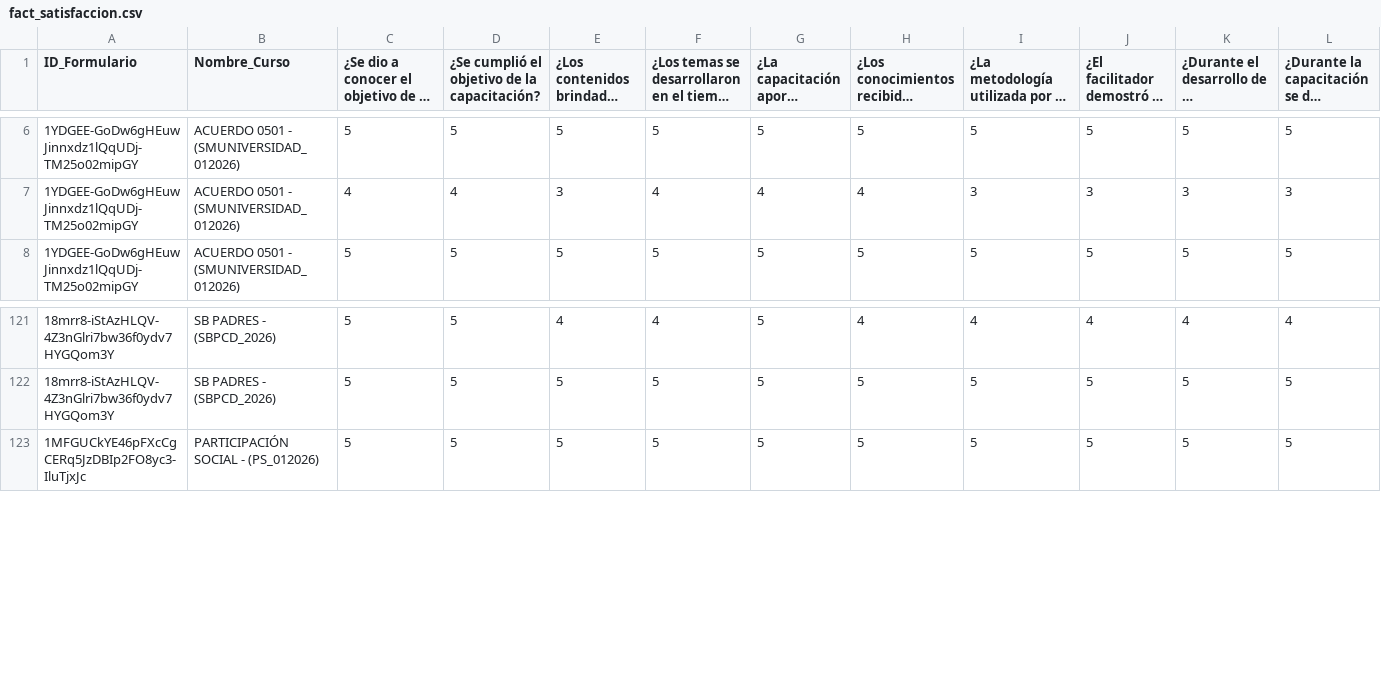
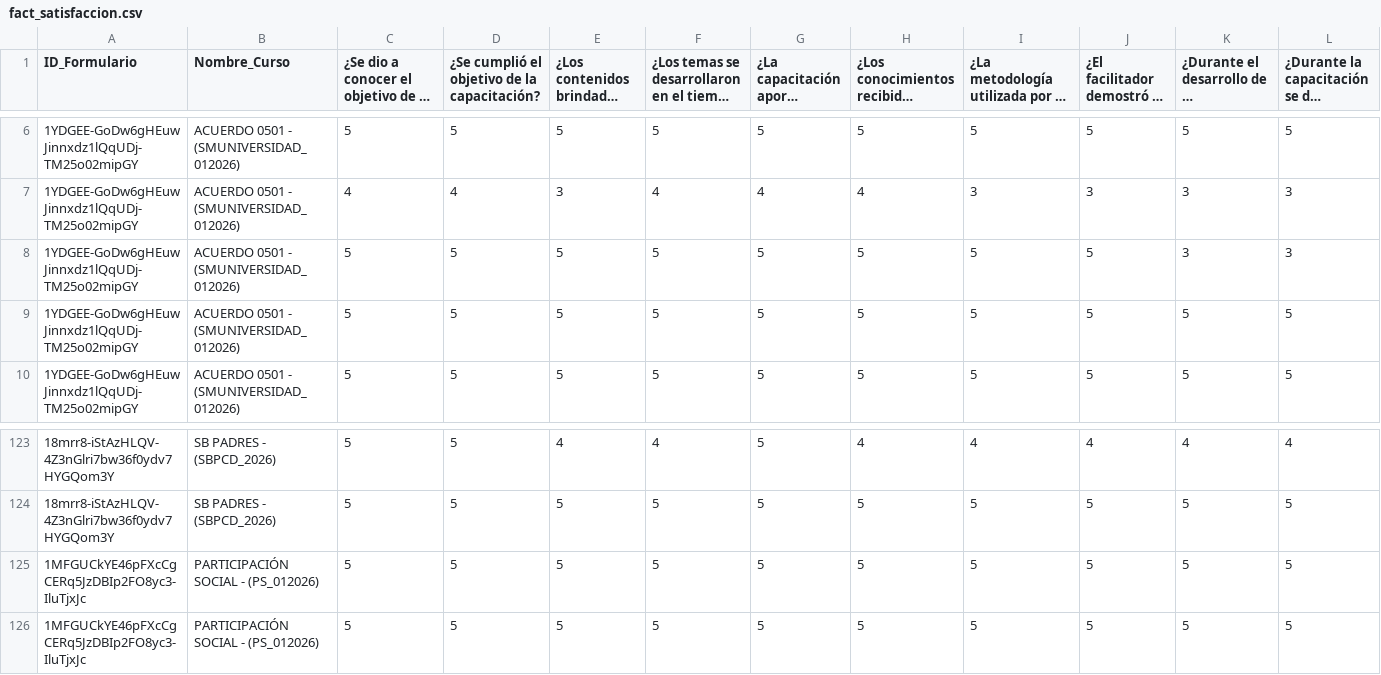
Before and after one commit to SecSaludCali/Tesis_Moodle, a CSV file: fact_satisfaccion.csv, drawn as a sheet; only a part is shown, gaps mark what is left out; long unchanged cells end in …; rows hold the shown columns only; the diff names each change by its address in the sheet, - before the commit and + after, or states it on an @@ line.

```diff
--- a/fact_satisfaccion.csv
+++ b/fact_satisfaccion.csv
+row 8: 1YDGEE-GoDw6gHEuwJinnxdz1lQqUDj-TM25o02mipGY | ACUERDO 0501 - (SMUNIVERSIDAD_012026) | 5 | 5 | 5 | 5 | 5 | 5 | 5 | 5 | 3 | 3
+row 9: 1YDGEE-GoDw6gHEuwJinnxdz1lQqUDj-TM25o02mipGY | ACUERDO 0501 - (SMUNIVERSIDAD_012026) | 5 | 5 | 5 | 5 | 5 | 5 | 5 | 5 | 5 | 5
+row 125: 1MFGUCkYE46pFXcCgCERq5JzDBIp2FO8yc3-IluTjxJc | PARTICIPACIÓN SOCIAL - (PS_012026) | 5 | 5 | 5 | 5 | 5 | 5 | 5 | 5 | 5 | 5
```
Also changed, not shown: descargas_moodle/progress.prevencion_012026.csv, descargas_moodle/progress.smuniversidad_012026.csv, 6 other files.
